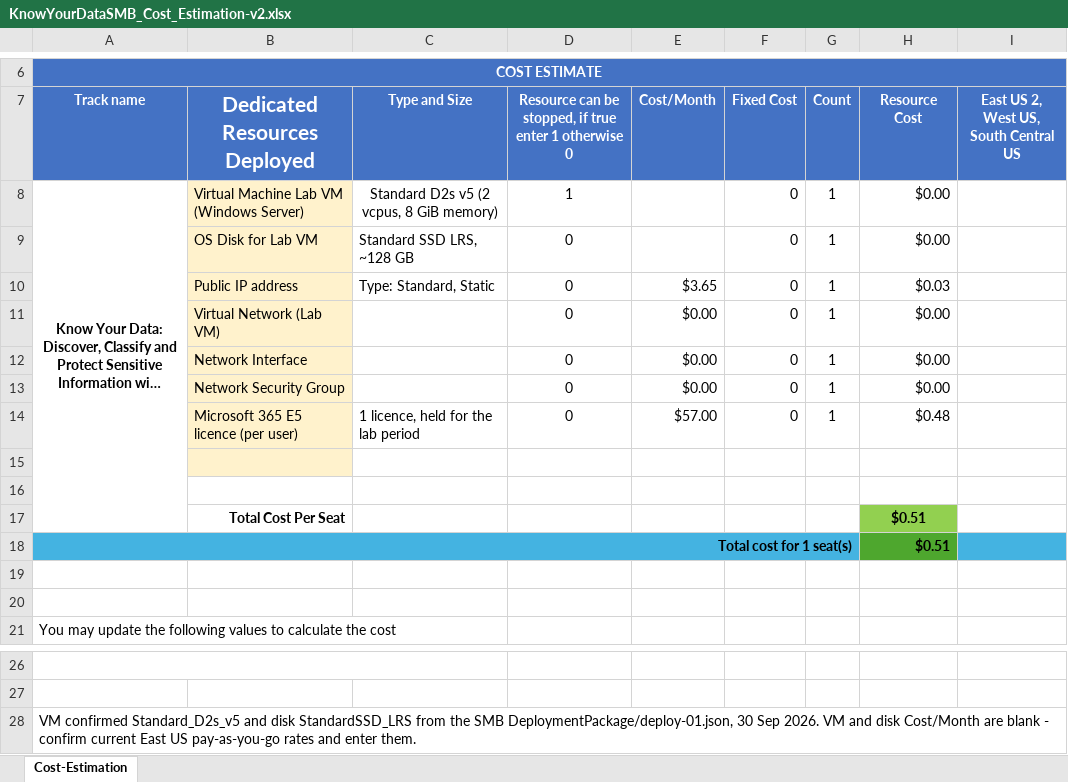
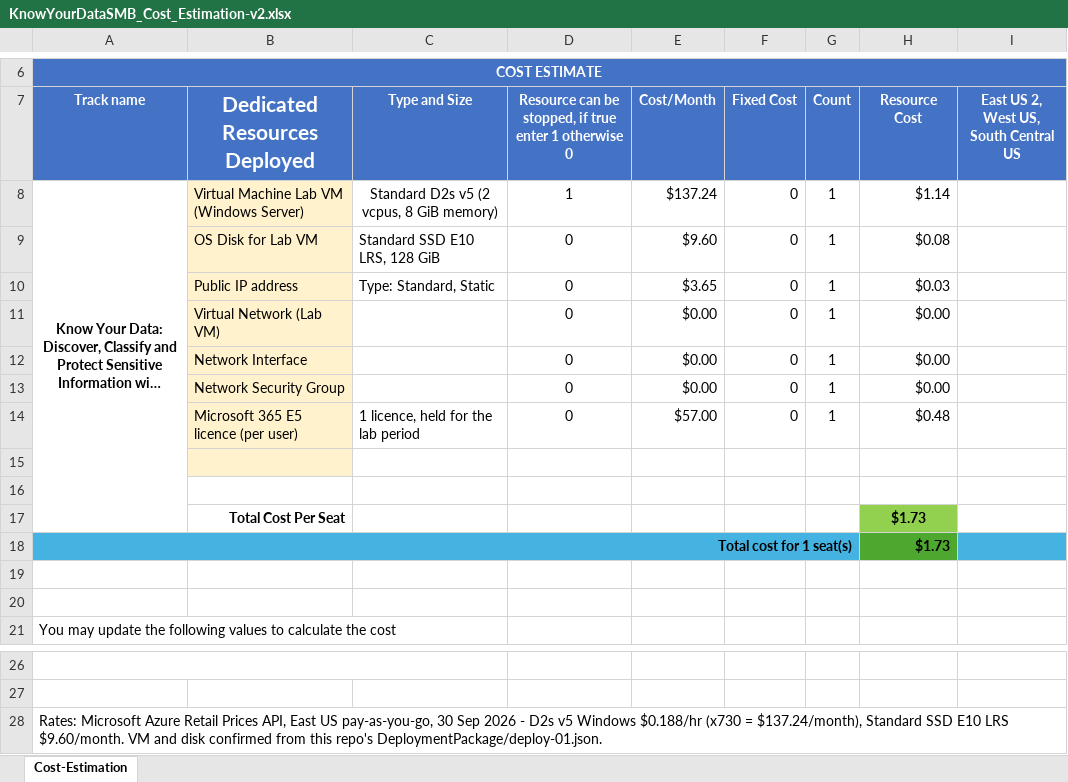
Before and after one commit to manojgowda-spektra/know-your-data-discover-classify-and-protect-sensitive-information-with-microsof, an Excel workbook: cost-estimate/KnowYourDataSMB_Cost_Estimation-v2.xlsx, sheet Cost-Estimation, drawn as a sheet; only a part is shown, gaps mark what is left out; long unchanged cells end in …; values as stored, in another font and other column widths than the file's, no borders; the diff names each change by its address in the sheet, - before the commit and + after, or states it on an @@ line.

Commit message:
Cost estimate v2: fill VM and disk rates
Rates from the Microsoft Azure Retail Prices API, East US pay-as-you-go,
30 Sep 2026: Standard_D2s_v5 Windows $0.188/hr ($137.24/month at 730 h),
Standard SSD E10 LRS $9.60/month. Total per seat for 6 hours: $1.73
(Azure $1.25 + Microsoft 365 E5 licence $0.48).

```diff
--- a/cost-estimate/KnowYourDataSMB_Cost_Estimation-v2.xlsx (sheet Cost-Estimation)
+++ b/cost-estimate/KnowYourDataSMB_Cost_Estimation-v2.xlsx (sheet Cost-Estimation)
-E8 (Cost/Month): (empty)
+E8 (Cost/Month): $137.24
-H8 (Resource Cost): $0.00
+H8 (Resource Cost): $1.14
-C9 (Type and Size): Standard SSD LRS, ~128 GB
+C9 (Type and Size): Standard SSD E10 LRS, 128 GiB
-E9 (Cost/Month): (empty)
+E9 (Cost/Month): $9.60
-H9 (Resource Cost): $0.00
+H9 (Resource Cost): $0.08
-H17:H18 (Resource Cost): $0.51
+H17:H18 (Resource Cost): $1.73
-A28 (Track name): VM confirmed Standard_D2s_v5 and disk StandardSSD_LRS from the SMB DeploymentPackage/deploy-01.json, 30 Sep 2026. VM and disk Cost/Month are blank - confirm current East US pay-as-you-go rates and enter them.
+A28 (Track name): Rates: Microsoft Azure Retail Prices API, East US pay-as-you-go, 30 Sep 2026 - D2s v5 Windows $0.188/hr (x730 = $137.24/month), Standard SSD E10 LRS $9.60/month. VM and disk confirmed from this repo's DeploymentPackage/deploy-01.json.
```
